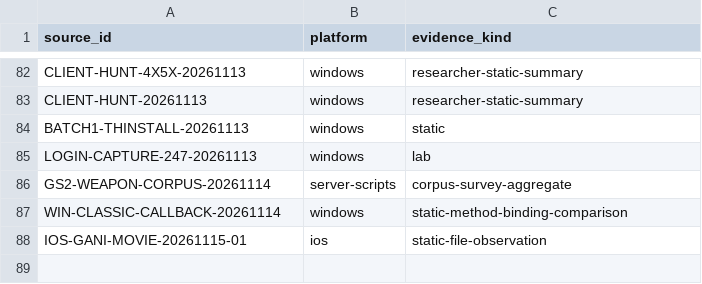
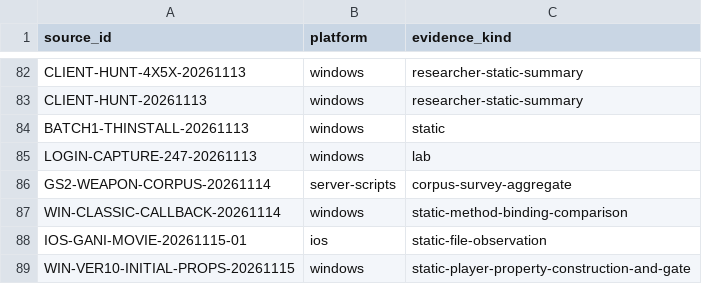
Before and after one commit to squirelworks/Graal_analysis, a TSV file: docs/evidence-index.tsv, drawn as a sheet; only a part is shown, gaps mark what is left out.

```diff
--- a/docs/evidence-index.tsv
+++ b/docs/evidence-index.tsv
@@ -88 +88,2 @@ WIN-CLASSIC-CALLBACK-20261114	windows	static-method-binding-comparison
 IOS-GANI-MOVIE-20261115-01	ios	static-file-observation
+WIN-VER10-INITIAL-PROPS-20261115	windows	static-player-property-construction-and-gate
```
Also changed, not shown: manual/sources.tsv, 11 other files.
